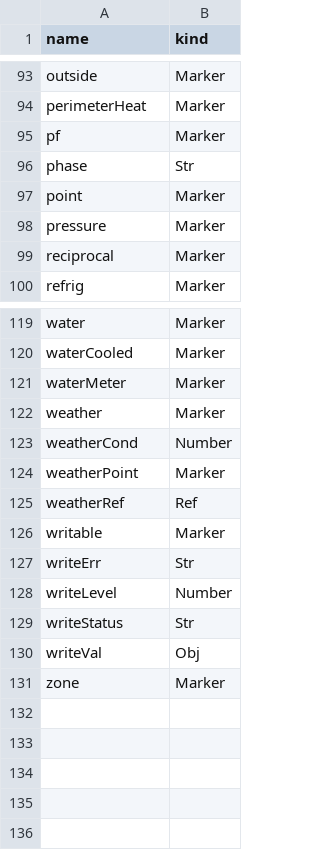
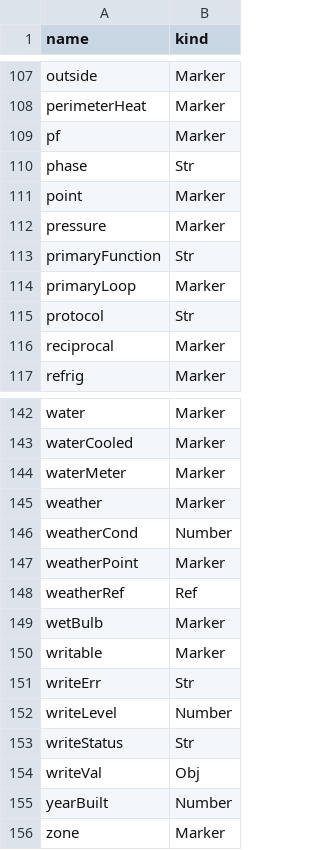
Before and after one commit to ci-richard-mcelhinney/nhaystack, a CSV file: src/nhaystack/res/tags.csv, drawn as a sheet; only a part is shown, gaps mark what is left out; the diff covers the shown part only; the diff names each change by its address in the sheet, - before the commit and + after, or states it on an @@ line.

```diff
--- a/src/nhaystack/res/tags.csv
+++ b/src/nhaystack/res/tags.csv
+row 113: primaryFunction | Str
+row 114: primaryLoop | Marker
+row 115: protocol | Str
+row 149: wetBulb | Marker
+row 155: yearBuilt | Number
```
Also changed, not shown: 21 added rows and 1 removed row elsewhere in this file, 5 other files.
